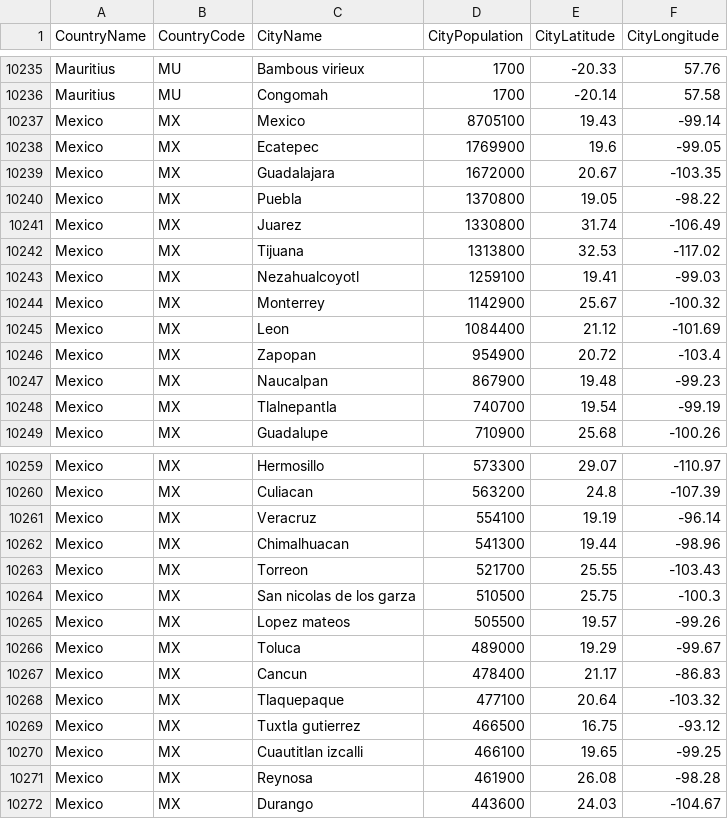
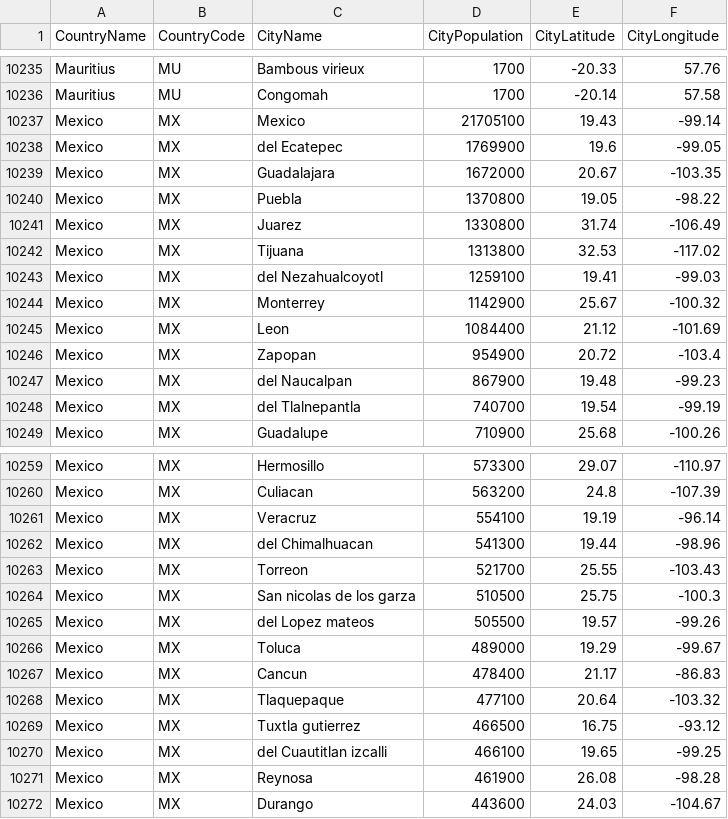
Before and after one commit to nonevision/airway-ai-project, a CSV file: src/main/resources/city-population.csv, drawn as a sheet; only a part is shown, gaps mark what is left out; the diff covers the shown part only.

```diff
--- a/src/main/resources/city-population.csv
+++ b/src/main/resources/city-population.csv
@@ -10236,4 +10236,4 @@ Mauritius,MU,Bambous virieux,1700,-20.33,57.76
 Mauritius,MU,Congomah,1700,-20.14,57.58
-Mexico,MX,Mexico,8705100,19.43,-99.14
-Mexico,MX,Ecatepec,1769900,19.6,-99.05
+Mexico,MX,Mexico,21705100,19.43,-99.14
+Mexico,MX,del Ecatepec,1769900,19.6,-99.05
 Mexico,MX,Guadalajara,1672000,20.67,-103.35
@@ -10242,3 +10242,3 @@ Mexico,MX,Juarez,1330800,31.74,-106.49
 Mexico,MX,Tijuana,1313800,32.53,-117.02
-Mexico,MX,Nezahualcoyotl,1259100,19.41,-99.03
+Mexico,MX,del Nezahualcoyotl,1259100,19.41,-99.03
 Mexico,MX,Monterrey,1142900,25.67,-100.32
@@ -10246,4 +10246,4 @@ Mexico,MX,Leon,1084400,21.12,-101.69
 Mexico,MX,Zapopan,954900,20.72,-103.4
-Mexico,MX,Naucalpan,867900,19.48,-99.23
-Mexico,MX,Tlalnepantla,740700,19.54,-99.19
+Mexico,MX,del Naucalpan,867900,19.48,-99.23
+Mexico,MX,del Tlalnepantla,740700,19.54,-99.19
 Mexico,MX,Guadalupe,710900,25.68,-100.26
@@ -10261,6 +10261,6 @@ Mexico,MX,Culiacan,563200,24.8,-107.39
 Mexico,MX,Veracruz,554100,19.19,-96.14
-Mexico,MX,Chimalhuacan,541300,19.44,-98.96
+Mexico,MX,del Chimalhuacan,541300,19.44,-98.96
 Mexico,MX,Torreon,521700,25.55,-103.43
 Mexico,MX,San nicolas de los garza,510500,25.75,-100.3
-Mexico,MX,Lopez mateos,505500,19.57,-99.26
+Mexico,MX,del Lopez mateos,505500,19.57,-99.26
 Mexico,MX,Toluca,489000,19.29,-99.67
@@ -10269,3 +10269,3 @@ Mexico,MX,Tlaquepaque,477100,20.64,-103.32
 Mexico,MX,Tuxtla gutierrez,466500,16.75,-93.12
-Mexico,MX,Cuautitlan izcalli,466100,19.65,-99.25
+Mexico,MX,del Cuautitlan izcalli,466100,19.65,-99.25
 Mexico,MX,Reynosa,461900,26.08,-98.28
```
Also changed, not shown: 10 edited cells elsewhere in this file, 3 other files.
